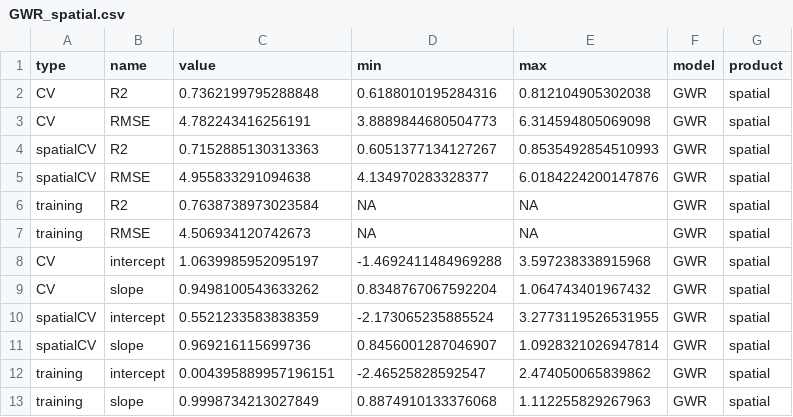
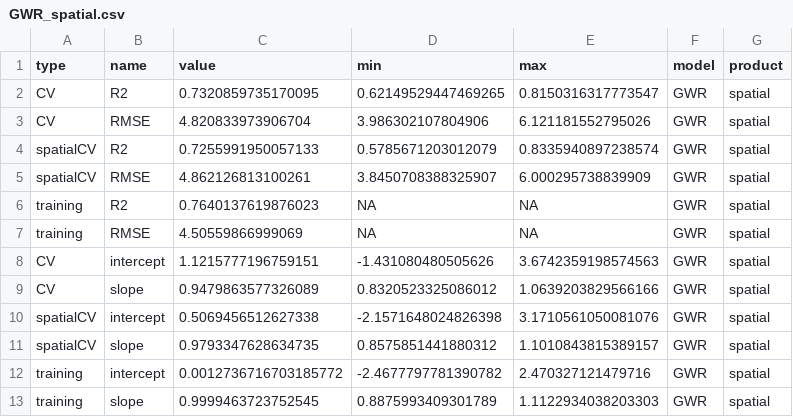
Before and after one commit to phineeeeeeeeeeeeeeeees/Masterarbeit, a CSV file: 3_results/output-data/model_annual/indices/GWR_spatial.csv, drawn as a sheet.

```diff
--- a/3_results/output-data/model_annual/indices/GWR_spatial.csv
+++ b/3_results/output-data/model_annual/indices/GWR_spatial.csv
@@ -1,13 +1,13 @@
 type,name,value,min,max,model,product
-CV,R2,0.7362199795288848,0.6188010195284316,0.812104905302038,GWR,spatial
-CV,RMSE,4.782243416256191,3.8889844680504773,6.314594805069098,GWR,spatial
-spatialCV,R2,0.7152885130313363,0.6051377134127267,0.8535492854510993,GWR,spatial
-spatialCV,RMSE,4.955833291094638,4.134970283328377,6.0184224200147876,GWR,spatial
-training,R2,0.7638738973023584,NA,NA,GWR,spatial
-training,RMSE,4.506934120742673,NA,NA,GWR,spatial
-CV,intercept,1.0639985952095197,-1.4692411484969288,3.597238338915968,GWR,spatial
-CV,slope,0.9498100543633262,0.8348767067592204,1.064743401967432,GWR,spatial
-spatialCV,intercept,0.5521233583838359,-2.173065235885524,3.2773119526531955,GWR,spatial
-spatialCV,slope,0.969216115699736,0.8456001287046907,1.0928321026947814,GWR,spatial
-training,intercept,0.004395889957196151,-2.46525828592547,2.474050065839862,GWR,spatial
-training,slope,0.9998734213027849,0.8874910133376068,1.112255829267963,GWR,spatial
+CV,R2,0.7320859735170095,0.62149529447469265,0.8150316317773547,GWR,spatial
+CV,RMSE,4.820833973906704,3.986302107804906,6.121181552795026,GWR,spatial
+spatialCV,R2,0.7255991950057133,0.5785671203012079,0.8335940897238574,GWR,spatial
+spatialCV,RMSE,4.862126813100261,3.8450708388325907,6.000295738839909,GWR,spatial
+training,R2,0.7640137619876023,NA,NA,GWR,spatial
+training,RMSE,4.50559866999069,NA,NA,GWR,spatial
+CV,intercept,1.1215777196759151,-1.431080480505626,3.6742359198574563,GWR,spatial
+CV,slope,0.9479863577326089,0.8320523325086012,1.0639203829566166,GWR,spatial
+spatialCV,intercept,0.5069456512627338,-2.1571648024826398,3.1710561050081076,GWR,spatial
+spatialCV,slope,0.9793347628634735,0.8575851441880312,1.1010843815389157,GWR,spatial
+training,intercept,0.0012736716703185772,-2.4677797781390782,2.470327121479716,GWR,spatial
+training,slope,0.9999463723752545,0.8875993409301789,1.1122934038203303,GWR,spatial
```
Also changed, not shown: 3_results/output-data/model_annual/model_annual_indices.csv, 3_results/output-data/model_annual/model_annual_indices_1.csv, 31 other files.
